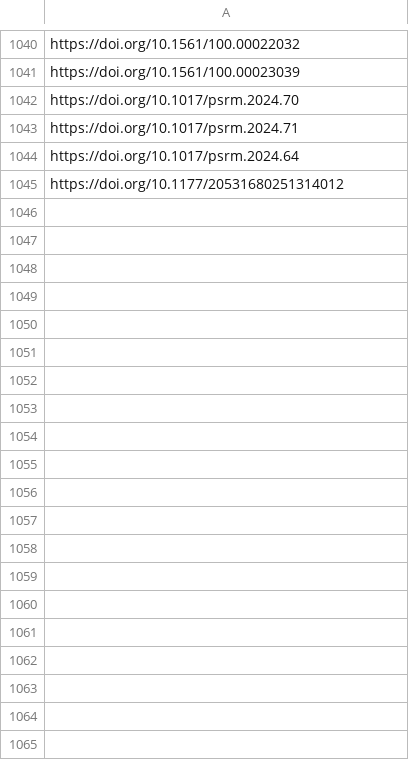
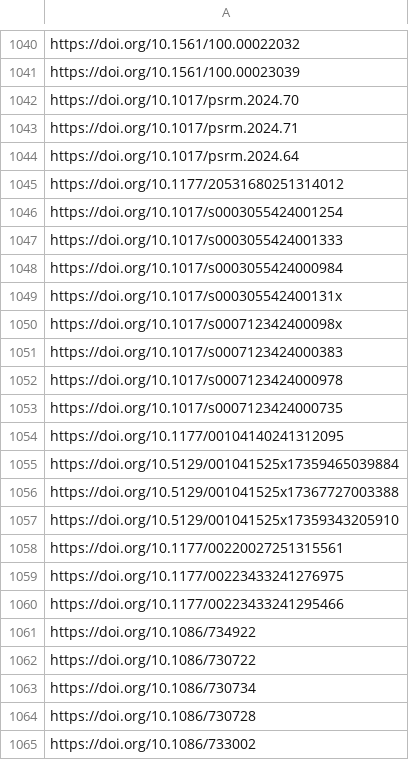
Before and after one commit to sumtxt/picnic, a CSV file: memory/politics_urls.csv, drawn as a sheet; only a part is shown, gaps mark what is left out; the diff covers the shown part only.

```diff
--- a/memory/politics_urls.csv
+++ b/memory/politics_urls.csv
@@ -1045 +1045,21 @@ https://doi.org/10.1017/psrm.2024.64
 https://doi.org/10.1177/20531680251314012
+https://doi.org/10.1017/s0003055424001254
+https://doi.org/10.1017/s0003055424001333
+https://doi.org/10.1017/s0003055424000984
+https://doi.org/10.1017/s000305542400131x
+https://doi.org/10.1017/s000712342400098x
+https://doi.org/10.1017/s0007123424000383
+https://doi.org/10.1017/s0007123424000978
+https://doi.org/10.1017/s0007123424000735
+https://doi.org/10.1177/00104140241312095
+https://doi.org/10.5129/001041525x17359465039884
+https://doi.org/10.5129/001041525x17367727003388
+https://doi.org/10.5129/001041525x17359343205910
+https://doi.org/10.1177/00220027251315561
+https://doi.org/10.1177/00223433241276975
+https://doi.org/10.1177/00223433241295466
+https://doi.org/10.1086/734922
+https://doi.org/10.1086/730722
+https://doi.org/10.1086/730734
+https://doi.org/10.1086/730728
+https://doi.org/10.1086/733002
```
Also changed, not shown: 35 added rows elsewhere in this file, memory/communication_urls.csv, memory/economics_urls.csv, 11 other files.
